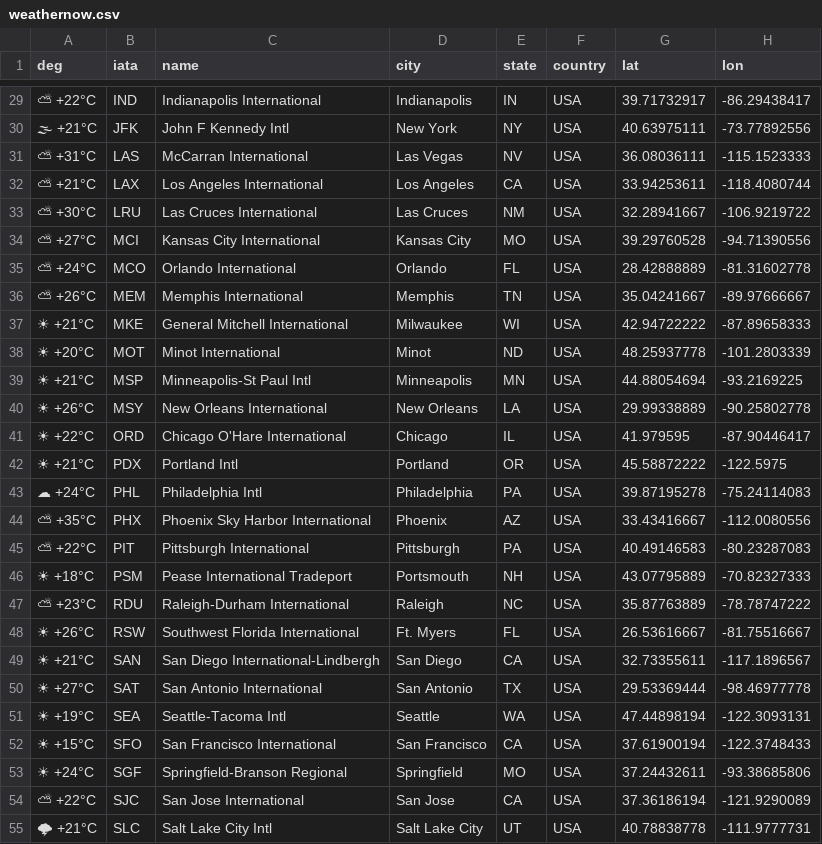
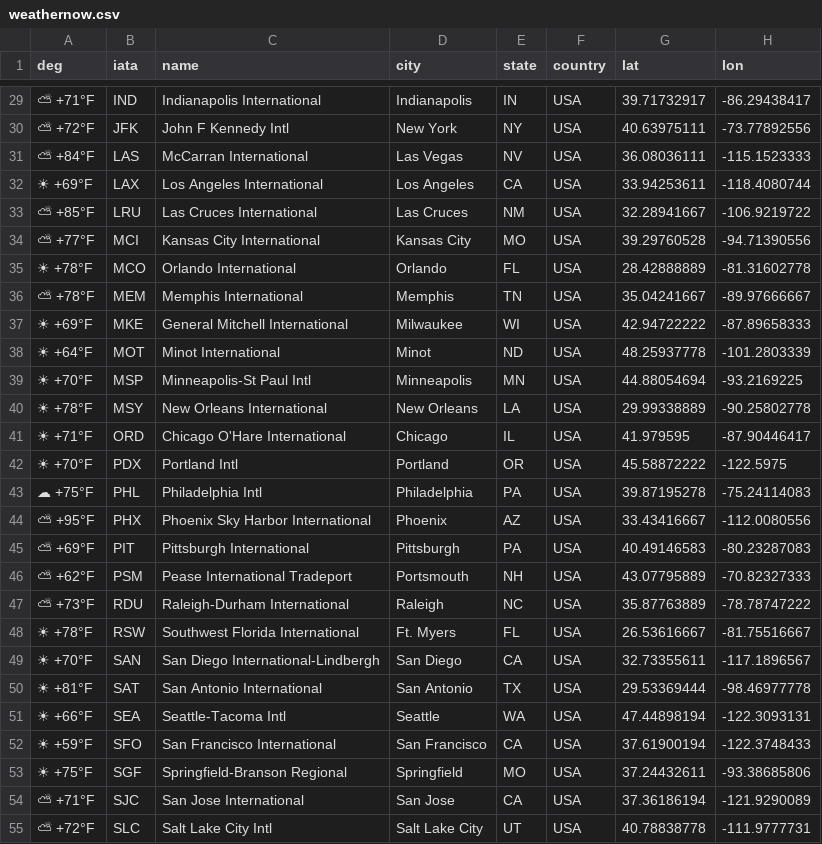
Before and after one commit to yourappi/yourappi.github.io, a CSV file: weathernow.csv, drawn as a sheet; only a part is shown, gaps mark what is left out; the diff covers the shown part only; the diff names each change by its address in the sheet, - before the commit and + after, or states it on an @@ line.

```diff
--- a/weathernow.csv
+++ b/weathernow.csv
-A29 (deg): ⛅ +22°C
+A29 (deg): ⛅ +71°F
-A30 (deg): 🌫 +21°C
+A30 (deg): ⛅ +72°F
-A31 (deg): ⛅ +31°C
+A31 (deg): ⛅ +84°F
-A32 (deg): ⛅ +21°C
+A32 (deg): ☀ +69°F
-A33 (deg): ⛅ +30°C
+A33 (deg): ⛅ +85°F
-A34 (deg): ⛅ +27°C
+A34 (deg): ⛅ +77°F
-A35 (deg): ⛅ +24°C
+A35 (deg): ☀ +78°F
-A36 (deg): ⛅ +26°C
+A36 (deg): ⛅ +78°F
-A37 (deg): ☀ +21°C
+A37 (deg): ☀ +69°F
-A38 (deg): ☀ +20°C
+A38 (deg): ☀ +64°F
-A39 (deg): ☀ +21°C
+A39 (deg): ☀ +70°F
-A40 (deg): ☀ +26°C
+A40 (deg): ☀ +78°F
-A41 (deg): ☀ +22°C
+A41 (deg): ☀ +71°F
-A42 (deg): ☀ +21°C
+A42 (deg): ☀ +70°F
-A43 (deg): ☁ +24°C
+A43 (deg): ☁ +75°F
-A44 (deg): ⛅ +35°C
+A44 (deg): ⛅ +95°F
-A45 (deg): ⛅ +22°C
+A45 (deg): ⛅ +69°F
-A46 (deg): ☀ +18°C
+A46 (deg): ⛅ +62°F
-A47 (deg): ⛅ +23°C
+A47 (deg): ⛅ +73°F
-A48 (deg): ☀ +26°C
+A48 (deg): ☀ +78°F
-A49 (deg): ☀ +21°C
+A49 (deg): ☀ +70°F
-A50 (deg): ☀ +27°C
+A50 (deg): ☀ +81°F
-A51 (deg): ☀ +19°C
+A51 (deg): ☀ +66°F
-A52 (deg): ☀ +15°C
+A52 (deg): ☀ +59°F
-A53 (deg): ☀ +24°C
+A53 (deg): ☀ +75°F
-A54 (deg): ⛅ +22°C
+A54 (deg): ⛅ +71°F
-A55 (deg): 🌩 +21°C
+A55 (deg): ⛅ +72°F
```
Also changed, not shown: 35 edited cells elsewhere in this file.
